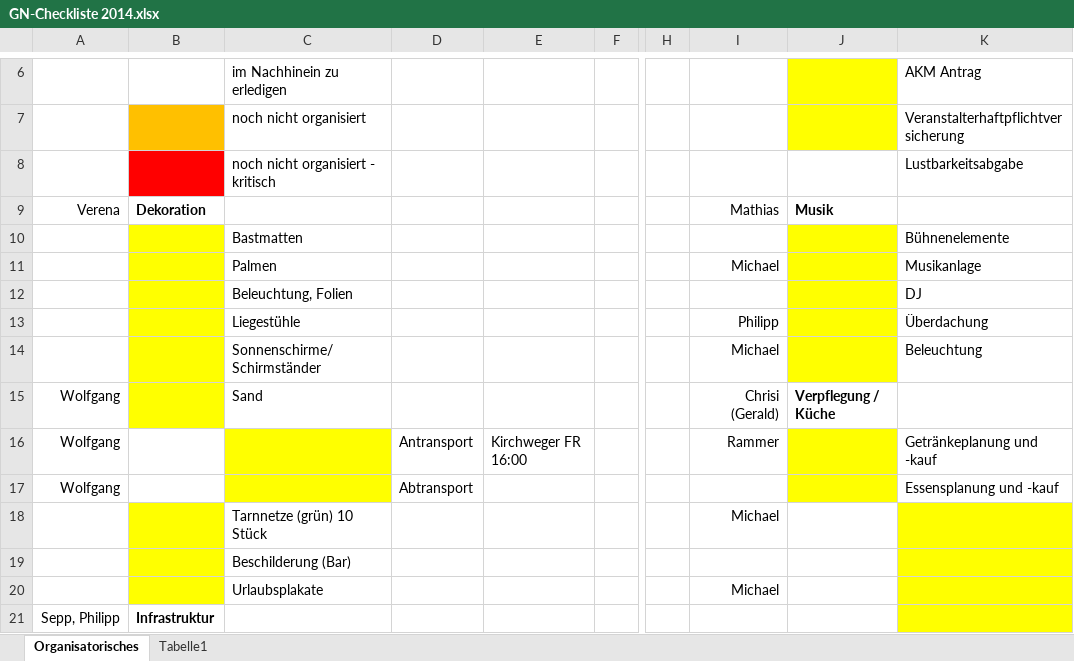
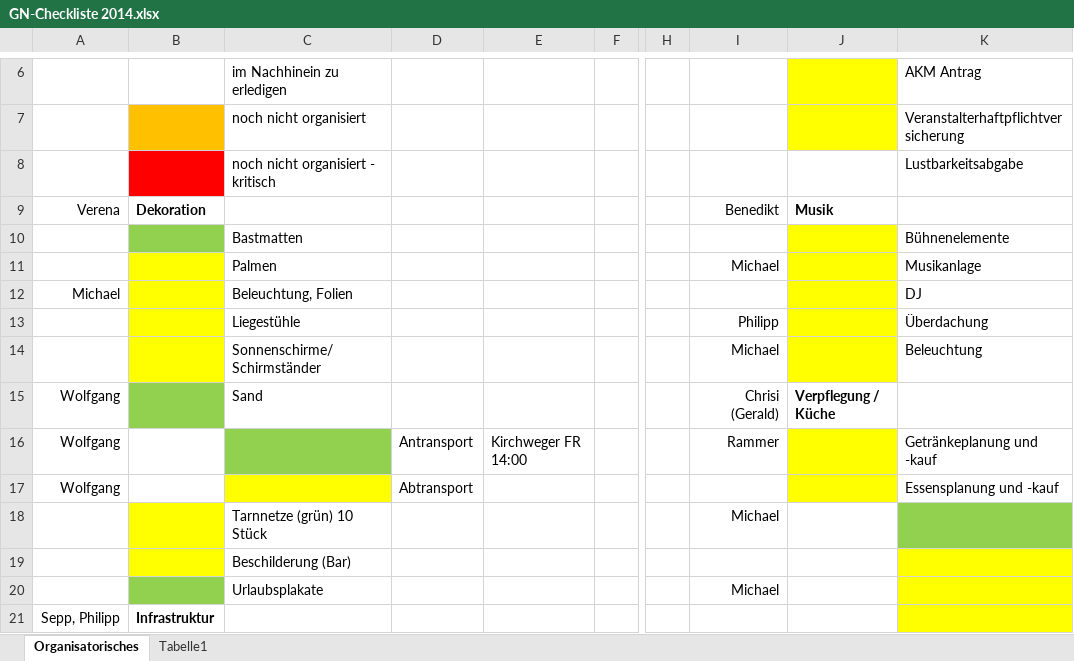
Before and after one commit to Balestrano/glarea-nox, an Excel workbook: 2014/GN-Checkliste 2014.xlsx, sheet Organisatorisches, drawn as a sheet; only a part is shown, gaps mark what is left out; values as stored, in another font and other column widths than the file's, no borders; the diff covers the shown part only; the diff names each change by its address in the sheet, - before the commit and + after, or states it on an @@ line.

```diff
--- a/2014/GN-Checkliste 2014.xlsx (sheet Organisatorisches)
+++ b/2014/GN-Checkliste 2014.xlsx (sheet Organisatorisches)
-I9: Mathias
+I9: Benedikt
-B10 fill: #FFFF00
+B10 fill: #92D050
-A12: (empty)
+A12: Michael
-B15 fill: #FFFF00
+B15 fill: #92D050
-C16 fill: #FFFF00
+C16 fill: #92D050
-E16: Kirchweger FR 16:00
+E16: Kirchweger FR 14:00
-K18 fill: #FFFF00
+K18 fill: #92D050
-B20 fill: #FFFF00
+B20 fill: #92D050
```
Also changed, not shown: 1 added row, 26 edited cells and cell formats elsewhere in this sheet, 2014/Personal/Personal-Glarea Nox 2014.xlsx, 2014/Sponsoring/Liste der Sponsoren.xlsx.
